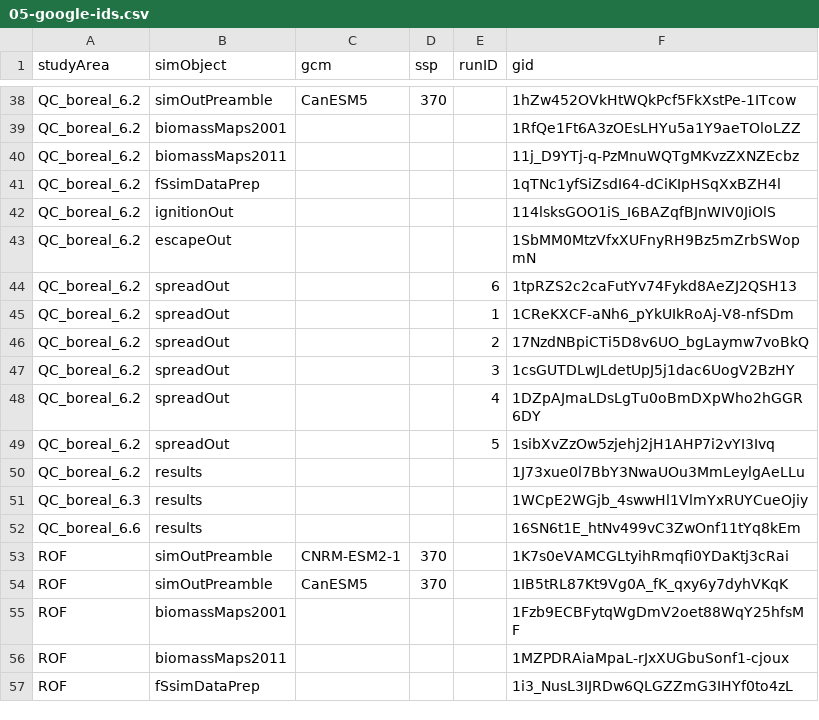
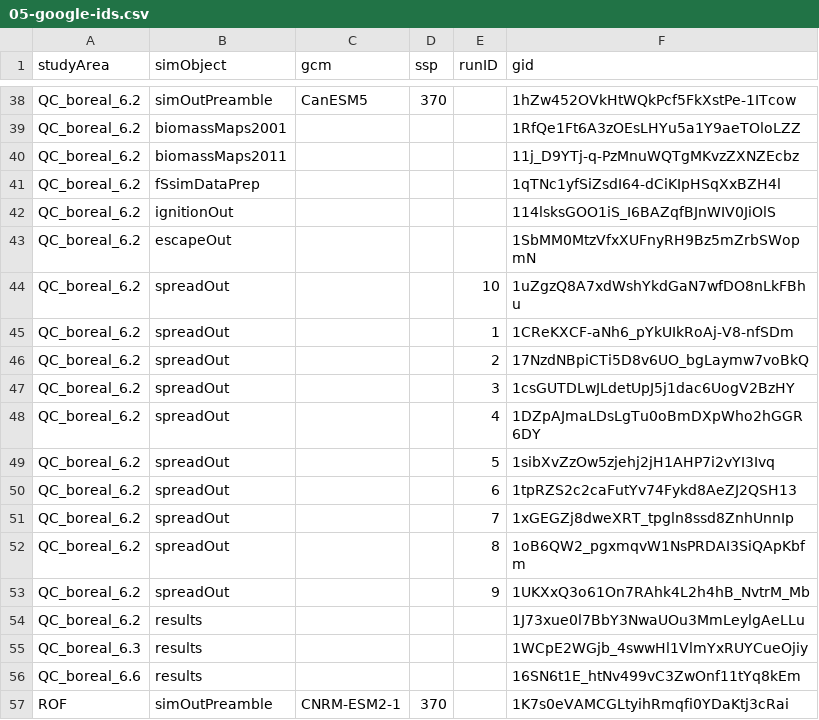
Before and after one commit to FOR-CAST/Ontario_AOU_ROF, a CSV file: 05-google-ids.csv, drawn as a sheet; only a part is shown, gaps mark what is left out; the shorter side is filled out with more unchanged rows.

Commit message:
gids

```diff
--- a/05-google-ids.csv
+++ b/05-google-ids.csv
@@ -43,3 +43,3 @@ QC_boreal_6.2,ignitionOut,"",,,114lsksGOO1iS_I6BAZqfBJnWIV0JiOlS
 QC_boreal_6.2,escapeOut,"",,,1SbMM0MtzVfxXUFnyRH9Bz5mZrbSWopmN
-QC_boreal_6.2,spreadOut,,,6,1tpRZS2c2caFutYv74Fykd8AeZJ2QSH13
+QC_boreal_6.2,spreadOut,,,10,1uZgzQ8A7xdWshYkdGaN7wfDO8nLkFBhu
 QC_boreal_6.2,spreadOut,"",,1,1CReKXCF-aNh6_pYkUIkRoAj-V8-nfSDm
@@ -49,2 +49,6 @@ QC_boreal_6.2,spreadOut,"",,4,1DZpAJmaLDsLgTu0oBmDXpWho2hGGR6DY
 QC_boreal_6.2,spreadOut,"",,5,1sibXvZzOw5zjehj2jH1AHP7i2vYI3Ivq
+QC_boreal_6.2,spreadOut,"",,6,1tpRZS2c2caFutYv74Fykd8AeZJ2QSH13
+QC_boreal_6.2,spreadOut,"",,7,1xGEGZj8dweXRT_tpgln8ssd8ZnhUnnIp
+QC_boreal_6.2,spreadOut,"",,8,1oB6QW2_pgxmqvW1NsPRDAI3SiQApKbfm
+QC_boreal_6.2,spreadOut,"",,9,1UKXxQ3o61On7RAhk4L2h4hB_NvtrM_Mb
 QC_boreal_6.2,results,"",,,1J73xue0l7BbY3NwaUOu3MmLeylgAeLLu
```
